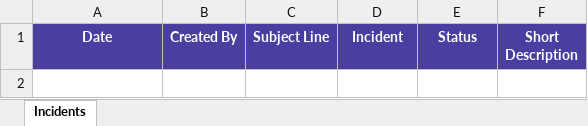
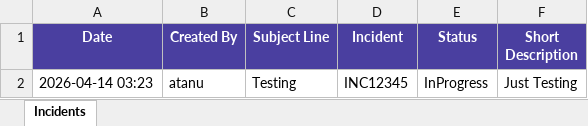
Before and after one commit to atanu16/Incident-Tracker, an Excel workbook: bin/Debug/net8.0-windows/XYZ.xlsx, sheet Incidents, drawn as a sheet; values as stored, in another font and other column widths than the file's, no borders; the diff names each change by its address in the sheet, - before the commit and + after, or states it on an @@ line.

```diff
--- a/bin/Debug/net8.0-windows/XYZ.xlsx (sheet Incidents)
+++ b/bin/Debug/net8.0-windows/XYZ.xlsx (sheet Incidents)
+row 2: 2026-04-14 03:23 | atanu | Testing | INC12345 | InProgress | Just Testing
```
Also changed, not shown: XYZ.xlsx, 49 other files.
